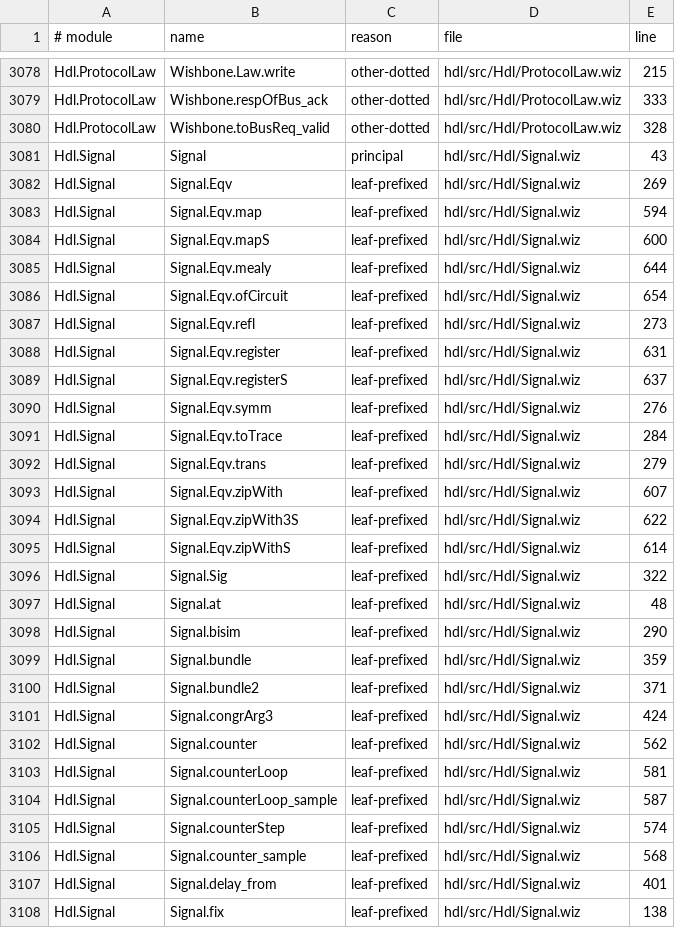
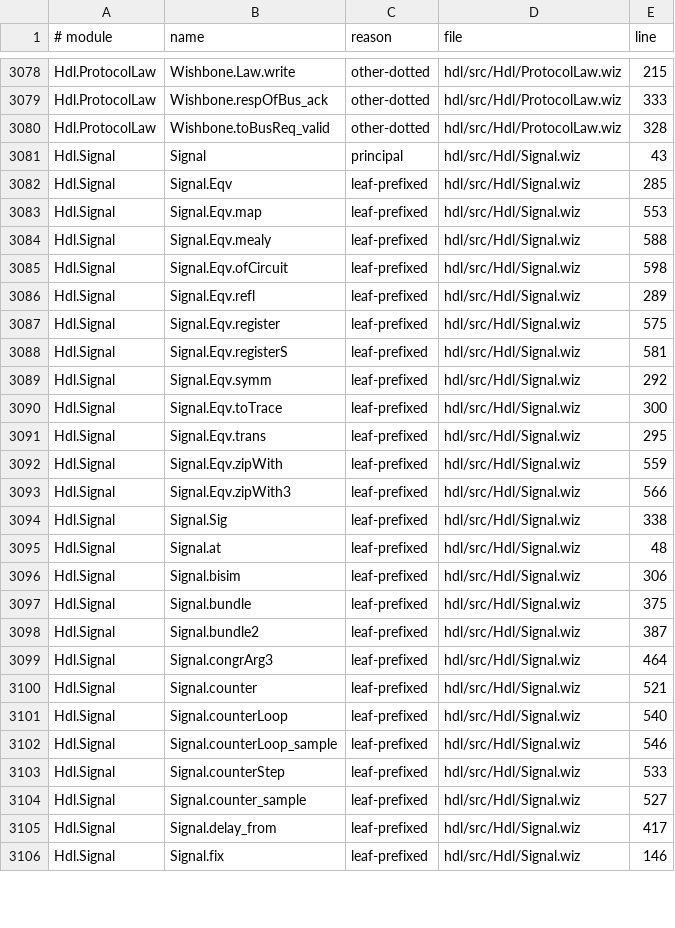
Before and after one commit to wiz-pl/wiz, a TSV file: legacy-names.tsv, drawn as a sheet; only a part is shown, gaps mark what is left out; the diff covers the shown part only.

Commit message:
hdl-signal: land the provable P2.1 laws; document the sized-operator blocker
The sized operators' laws need `out (mapS f s)` to unfold for a variable `s`, and none of
the three possible bodies both typechecks and reduces:

* `let (h, r) := out a` (shipped, train11's shape): linear in a `Signal.fix` knot, but a
  split of a neutral payload is stuck, so no law is `rfl`;
* two projections `(out a).1`/`(out a).2.1`: the laws are `rfl`, but `out a` is
  re-evaluated every step, so a knot is exponential (hdl-l3's counter/baud no longer
  finishes);
* `let p := out a`: the kernel rejects the sized `cocon` under a `let`
  (`expected: A × ν (…desc…) () × …`, `inferred: A × ν^j (…desc…) () × …`) because
  surface `out` erases the payload's size and index.

So this commit keeps the split bodies (every existing group stays green) and lands the
laws that are definitional on them:

* the knot: `fix_unfold`, `register_fixed_unique`, `fix_pure`, `fix_delay_eq_circuit`;
* the sized register: `registerS_head`, `registerS_eq_register`;
* the counter's `0, 1, 2, …` in the `Signal.fix` and `Circuit.loop` spellings;
* `zipWith3_at` and `Signal.Eqv` congruence for `map`/`zipWith`/`zipWith3`/`register`/
  `registerS`/`mealy`/`ofCircuit`.

The eleven algebraic laws have no axioms; the four that mention a `Circuit` or compute
`BitVec` literals inherit the library's trusted `Hw HwTy.El`/`UIntN` natives. The
`hdl-signal` group pins all 17 names by `#check` and the 11 clean ones by
`#print axioms`. docs/stages/34-hdl-signals.md §34c records the blocker and the one-line
elaborator fix that unblocks it (type `out`'s payload at the predecessor in
`Wiz/Elab/Term.lean`), which is the first item of HDL-2.2.

```diff
--- a/legacy-names.tsv
+++ b/legacy-names.tsv
@@ -3081,28 +3081,26 @@ Hdl.ProtocolLaw	Wishbone.toBusReq_valid	other-dotted	hdl/src/Hdl/ProtocolLaw.wiz
 Hdl.Signal	Signal	principal	hdl/src/Hdl/Signal.wiz	43
-Hdl.Signal	Signal.Eqv	leaf-prefixed	hdl/src/Hdl/Signal.wiz	269
-Hdl.Signal	Signal.Eqv.map	leaf-prefixed	hdl/src/Hdl/Signal.wiz	594
-Hdl.Signal	Signal.Eqv.mapS	leaf-prefixed	hdl/src/Hdl/Signal.wiz	600
-Hdl.Signal	Signal.Eqv.mealy	leaf-prefixed	hdl/src/Hdl/Signal.wiz	644
-Hdl.Signal	Signal.Eqv.ofCircuit	leaf-prefixed	hdl/src/Hdl/Signal.wiz	654
-Hdl.Signal	Signal.Eqv.refl	leaf-prefixed	hdl/src/Hdl/Signal.wiz	273
-Hdl.Signal	Signal.Eqv.register	leaf-prefixed	hdl/src/Hdl/Signal.wiz	631
-Hdl.Signal	Signal.Eqv.registerS	leaf-prefixed	hdl/src/Hdl/Signal.wiz	637
-Hdl.Signal	Signal.Eqv.symm	leaf-prefixed	hdl/src/Hdl/Signal.wiz	276
-Hdl.Signal	Signal.Eqv.toTrace	leaf-prefixed	hdl/src/Hdl/Signal.wiz	284
-Hdl.Signal	Signal.Eqv.trans	leaf-prefixed	hdl/src/Hdl/Signal.wiz	279
-Hdl.Signal	Signal.Eqv.zipWith	leaf-prefixed	hdl/src/Hdl/Signal.wiz	607
-Hdl.Signal	Signal.Eqv.zipWith3S	leaf-prefixed	hdl/src/Hdl/Signal.wiz	622
-Hdl.Signal	Signal.Eqv.zipWithS	leaf-prefixed	hdl/src/Hdl/Signal.wiz	614
-Hdl.Signal	Signal.Sig	leaf-prefixed	hdl/src/Hdl/Signal.wiz	322
+Hdl.Signal	Signal.Eqv	leaf-prefixed	hdl/src/Hdl/Signal.wiz	285
+Hdl.Signal	Signal.Eqv.map	leaf-prefixed	hdl/src/Hdl/Signal.wiz	553
+Hdl.Signal	Signal.Eqv.mealy	leaf-prefixed	hdl/src/Hdl/Signal.wiz	588
+Hdl.Signal	Signal.Eqv.ofCircuit	leaf-prefixed	hdl/src/Hdl/Signal.wiz	598
+Hdl.Signal	Signal.Eqv.refl	leaf-prefixed	hdl/src/Hdl/Signal.wiz	289
+Hdl.Signal	Signal.Eqv.register	leaf-prefixed	hdl/src/Hdl/Signal.wiz	575
+Hdl.Signal	Signal.Eqv.registerS	leaf-prefixed	hdl/src/Hdl/Signal.wiz	581
+Hdl.Signal	Signal.Eqv.symm	leaf-prefixed	hdl/src/Hdl/Signal.wiz	292
+Hdl.Signal	Signal.Eqv.toTrace	leaf-prefixed	hdl/src/Hdl/Signal.wiz	300
+Hdl.Signal	Signal.Eqv.trans	leaf-prefixed	hdl/src/Hdl/Signal.wiz	295
+Hdl.Signal	Signal.Eqv.zipWith	leaf-prefixed	hdl/src/Hdl/Signal.wiz	559
+Hdl.Signal	Signal.Eqv.zipWith3	leaf-prefixed	hdl/src/Hdl/Signal.wiz	566
+Hdl.Signal	Signal.Sig	leaf-prefixed	hdl/src/Hdl/Signal.wiz	338
 Hdl.Signal	Signal.at	leaf-prefixed	hdl/src/Hdl/Signal.wiz	48
-Hdl.Signal	Signal.bisim	leaf-prefixed	hdl/src/Hdl/Signal.wiz	290
-Hdl.Signal	Signal.bundle	leaf-prefixed	hdl/src/Hdl/Signal.wiz	359
-Hdl.Signal	Signal.bundle2	leaf-prefixed	hdl/src/Hdl/Signal.wiz	371
-Hdl.Signal	Signal.congrArg3	leaf-prefixed	hdl/src/Hdl/Signal.wiz	424
-Hdl.Signal	Signal.counter	leaf-prefixed	hdl/src/Hdl/Signal.wiz	562
-Hdl.Signal	Signal.counterLoop	leaf-prefixed	hdl/src/Hdl/Signal.wiz	581
-Hdl.Signal	Signal.counterLoop_sample	leaf-prefixed	hdl/src/Hdl/Signal.wiz	587
-Hdl.Signal	Signal.counterStep	leaf-prefixed	hdl/src/Hdl/Signal.wiz	574
-Hdl.Signal	Signal.counter_sample	leaf-prefixed	hdl/src/Hdl/Signal.wiz	568
-Hdl.Signal	Signal.delay_from	leaf-prefixed	hdl/src/Hdl/Signal.wiz	401
-Hdl.Signal	Signal.fix	leaf-prefixed	hdl/src/Hdl/Signal.wiz	138
+Hdl.Signal	Signal.bisim	leaf-prefixed	hdl/src/Hdl/Signal.wiz	306
+Hdl.Signal	Signal.bundle	leaf-prefixed	hdl/src/Hdl/Signal.wiz	375
+Hdl.Signal	Signal.bundle2	leaf-prefixed	hdl/src/Hdl/Signal.wiz	387
+Hdl.Signal	Signal.congrArg3	leaf-prefixed	hdl/src/Hdl/Signal.wiz	464
+Hdl.Signal	Signal.counter	leaf-prefixed	hdl/src/Hdl/Signal.wiz	521
+Hdl.Signal	Signal.counterLoop	leaf-prefixed	hdl/src/Hdl/Signal.wiz	540
+Hdl.Signal	Signal.counterLoop_sample	leaf-prefixed	hdl/src/Hdl/Signal.wiz	546
+Hdl.Signal	Signal.counterStep	leaf-prefixed	hdl/src/Hdl/Signal.wiz	533
+Hdl.Signal	Signal.counter_sample	leaf-prefixed	hdl/src/Hdl/Signal.wiz	527
+Hdl.Signal	Signal.delay_from	leaf-prefixed	hdl/src/Hdl/Signal.wiz	417
+Hdl.Signal	Signal.fix	leaf-prefixed	hdl/src/Hdl/Signal.wiz	146
```
Also changed, not shown: 11 removed rows and 38 edited cells elsewhere in this file, 5 other files.
